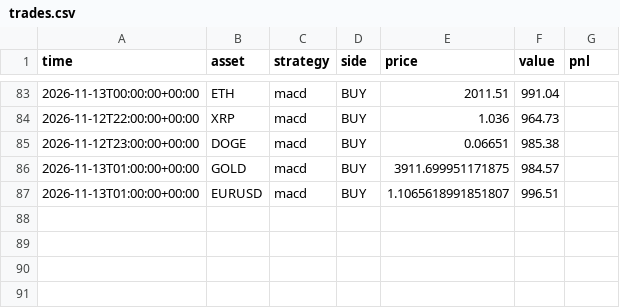
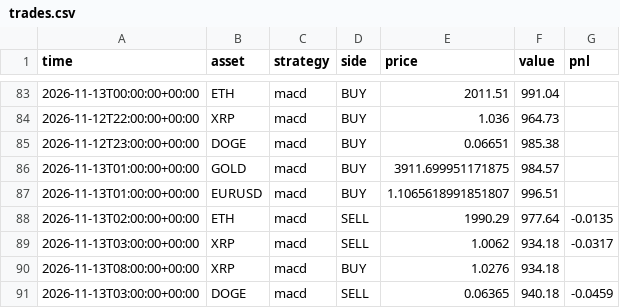
Before and after one commit to RocketLutzk/tradesim, a CSV file: data/trades.csv, drawn as a sheet; only a part is shown, gaps mark what is left out.

```diff
--- a/data/trades.csv
+++ b/data/trades.csv
@@ -87 +87,5 @@ time,asset,strategy,side,price,value,pnl
 2026-11-13T01:00:00+00:00,EURUSD,macd,BUY,1.1065618991851807,996.51,
+2026-11-13T02:00:00+00:00,ETH,macd,SELL,1990.29,977.64,-0.0135
+2026-11-13T03:00:00+00:00,XRP,macd,SELL,1.0062,934.18,-0.0317
+2026-11-13T08:00:00+00:00,XRP,macd,BUY,1.0276,934.18,
+2026-11-13T03:00:00+00:00,DOGE,macd,SELL,0.06365,940.18,-0.0459
```
Also changed, not shown: 2 other files.
